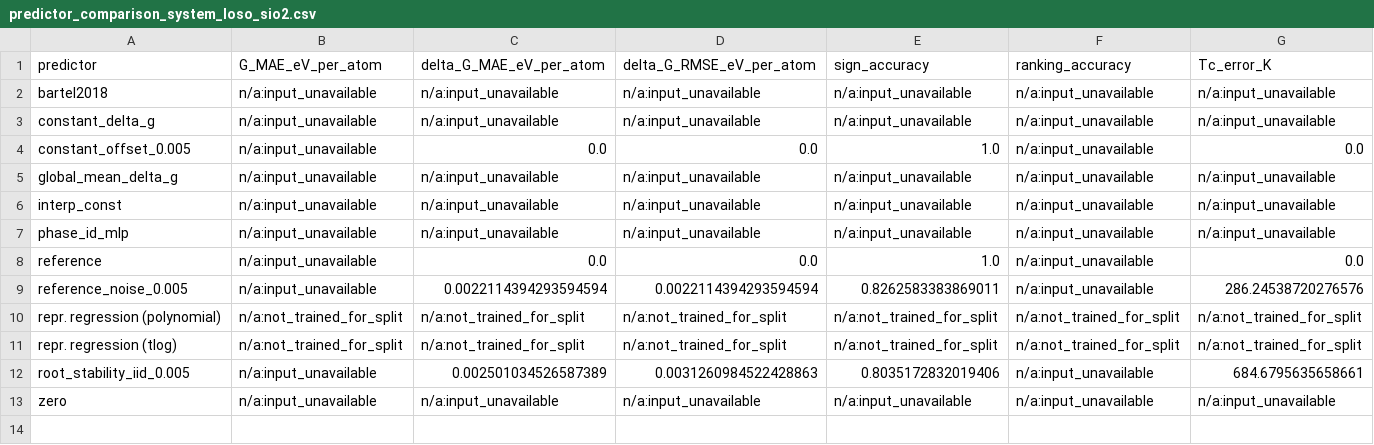
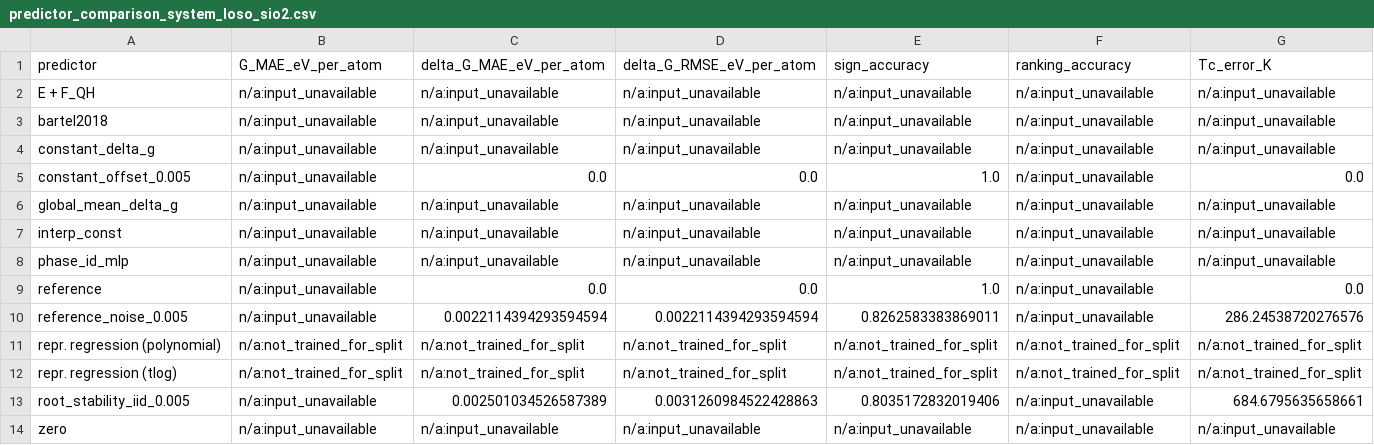
Before and after one commit to zirenjin/fes-bench, a CSV file: result/tables/predictor_comparison_system_loso_sio2.csv, drawn as a sheet; only a part is shown; rows hold the shown columns only; the diff names each change by its address in the sheet, - before the commit and + after, or states it on an @@ line.

```diff
--- a/result/tables/predictor_comparison_system_loso_sio2.csv
+++ b/result/tables/predictor_comparison_system_loso_sio2.csv
+row 2: E + F_QH | n/a:input_unavailable | n/a:input_unavailable | n/a:input_unavailable | n/a:input_unavailable | n/a:input_unavailable | n/a:input_unavailable
```
Also changed, not shown: result/tables/crossing_errors_phase_lopo.csv, result/tables/crossing_errors_system_loso.csv, 53 other files.
